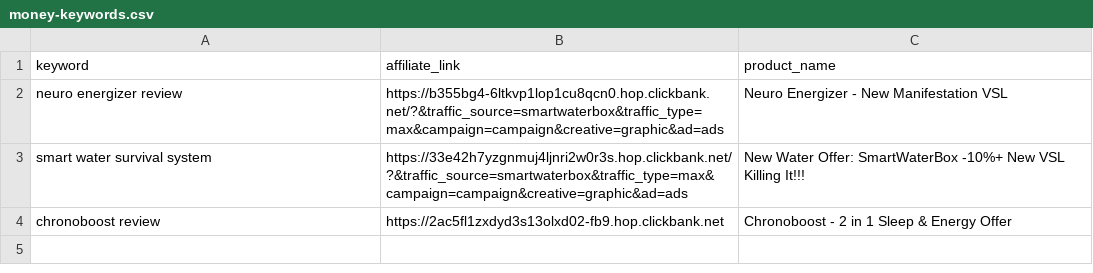
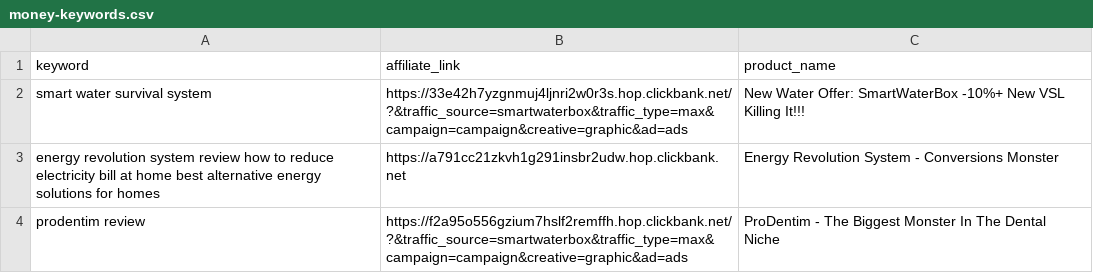
Before and after one commit to startknowledge/ultra-static-seo-engine, a CSV file: money-keywords.csv, drawn as a sheet; removed rows and columns are numbered as before the commit, all else as after; the diff names each change by its address in the sheet, - before the commit and + after, or states it on an @@ line.

Commit message:
🚀 update [skip ci]

```diff
--- a/money-keywords.csv
+++ b/money-keywords.csv
-row 2: neuro energizer review | https://b355bg4-6ltkvp1lop1cu8qcn0.hop.clickbank.net/?&traffic_source=smartwaterbox&traffic_type=max&campaign=campaign&creative=graphic&ad=ads | Neuro Energizer - New Manifestation VSL
-row 4: chronoboost review | https://2ac5fl1zxdyd3s13olxd02-fb9.hop.clickbank.net | Chronoboost - 2 in 1 Sleep & Energy Offer
+row 3: energy revolution system review how to reduce electricity bill at home best alternative energy solutions for homes | https://a791cc21zkvh1g291insbr2udw.hop.clickbank.net | Energy Revolution System - Conversions Monster
+row 4: prodentim review | https://f2a95o556gzium7hslf2remffh.hop.clickbank.net/?&traffic_source=smartwaterbox&traffic_type=max&campaign=campaign&creative=graphic&ad=ads | ProDentim - The Biggest Monster In The Dental Niche
```
